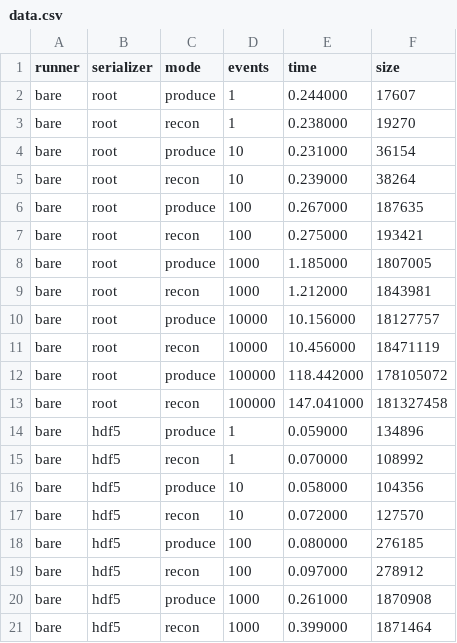
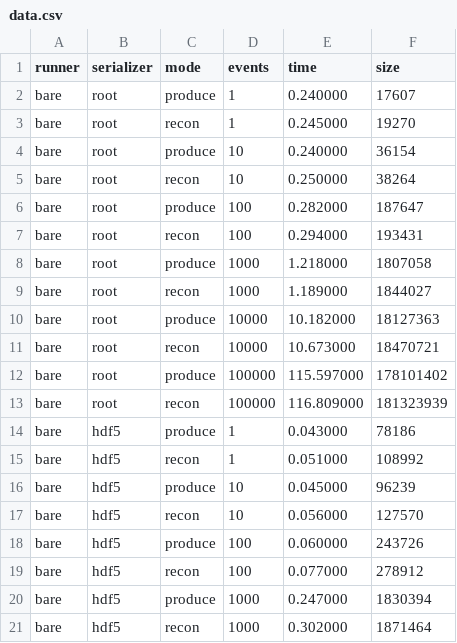
Before and after one commit to tomeichlersmith/ldmx-framework-bench, a CSV file: Bench/results/data.csv, drawn as a sheet; only a part is shown; the diff covers the shown part only.

Commit message:
auto: updated benchmarking results for 7ec523aabfb5867276efe2e5c99aae32

```diff
--- a/Bench/results/data.csv
+++ b/Bench/results/data.csv
@@ -1,21 +1,21 @@
 runner,serializer,mode,events,time,size
-bare,root,produce,1,0.244000,17607
-bare,root,recon,1,0.238000,19270
-bare,root,produce,10,0.231000,36154
-bare,root,recon,10,0.239000,38264
-bare,root,produce,100,0.267000,187635
-bare,root,recon,100,0.275000,193421
-bare,root,produce,1000,1.185000,1807005
-bare,root,recon,1000,1.212000,1843981
-bare,root,produce,10000,10.156000,18127757
-bare,root,recon,10000,10.456000,18471119
-bare,root,produce,100000,118.442000,178105072
-bare,root,recon,100000,147.041000,181327458
-bare,hdf5,produce,1,0.059000,134896
-bare,hdf5,recon,1,0.070000,108992
-bare,hdf5,produce,10,0.058000,104356
-bare,hdf5,recon,10,0.072000,127570
-bare,hdf5,produce,100,0.080000,276185
-bare,hdf5,recon,100,0.097000,278912
-bare,hdf5,produce,1000,0.261000,1870908
-bare,hdf5,recon,1000,0.399000,1871464
+bare,root,produce,1,0.240000,17607
+bare,root,recon,1,0.245000,19270
+bare,root,produce,10,0.240000,36154
+bare,root,recon,10,0.250000,38264
+bare,root,produce,100,0.282000,187647
+bare,root,recon,100,0.294000,193431
+bare,root,produce,1000,1.218000,1807058
+bare,root,recon,1000,1.189000,1844027
+bare,root,produce,10000,10.182000,18127363
+bare,root,recon,10000,10.673000,18470721
+bare,root,produce,100000,115.597000,178101402
+bare,root,recon,100000,116.809000,181323939
+bare,hdf5,produce,1,0.043000,78186
+bare,hdf5,recon,1,0.051000,108992
+bare,hdf5,produce,10,0.045000,96239
+bare,hdf5,recon,10,0.056000,127570
+bare,hdf5,produce,100,0.060000,243726
+bare,hdf5,recon,100,0.077000,278912
+bare,hdf5,produce,1000,0.247000,1830394
+bare,hdf5,recon,1000,0.302000,1871464
```
Also changed, not shown: 8 edited cells elsewhere in this file, 4 other files.
